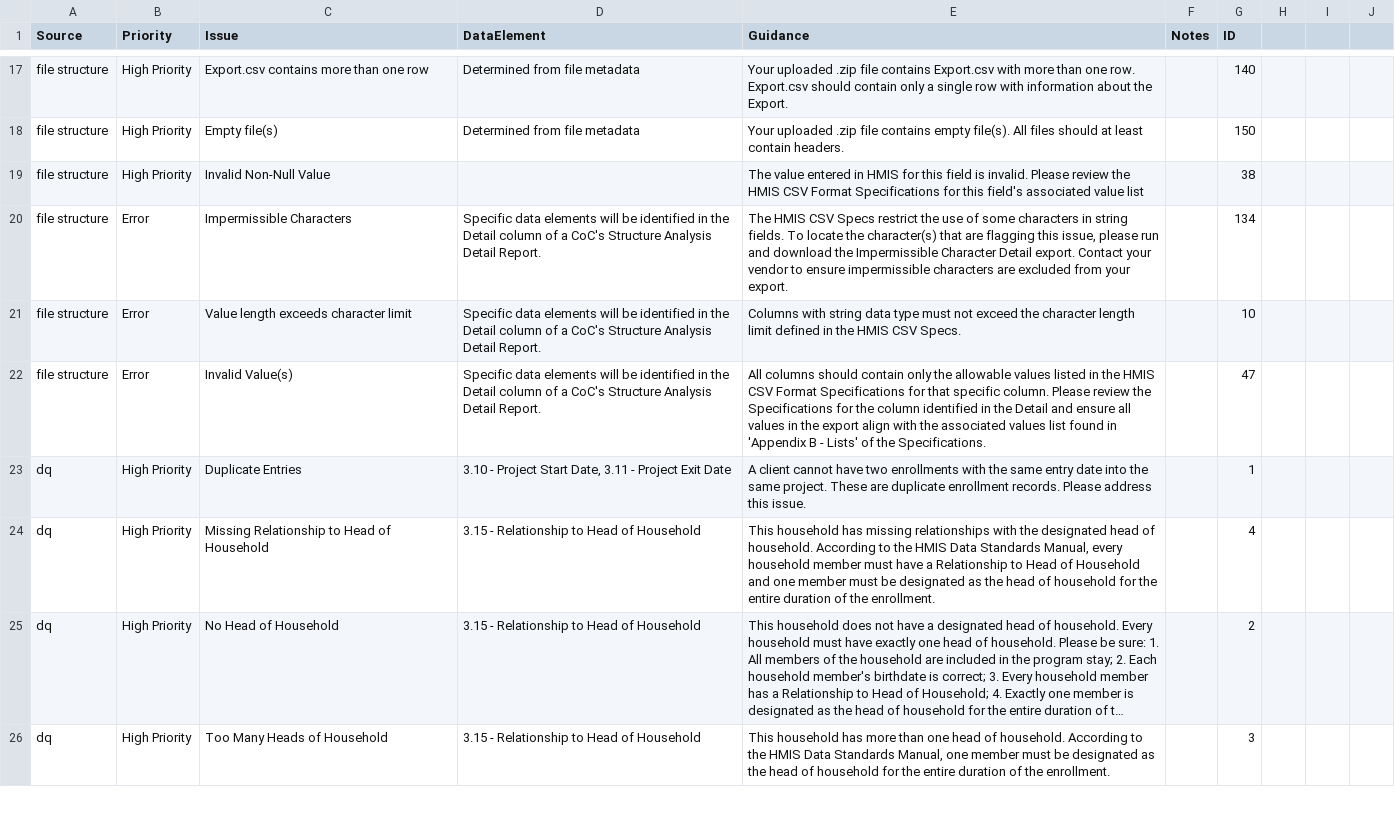
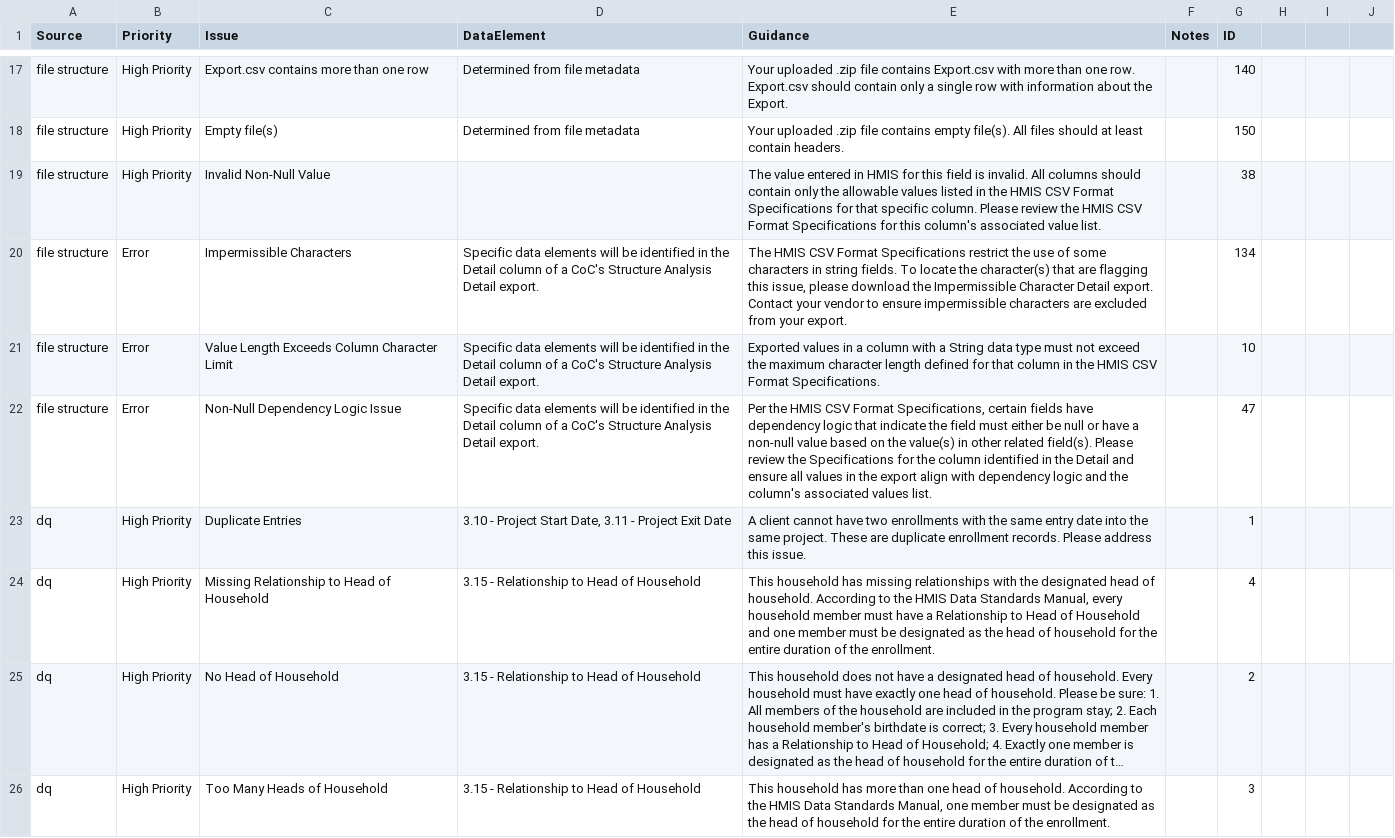
Before and after one commit to abtassociates/eva, a CSV file: public-resources/EvaChecks.csv, drawn as a sheet; only a part is shown, gaps mark what is left out; long unchanged cells end in …; the diff covers the shown part only.

Commit message:
updating guidance in EvaChecks and relabelling issue names to be more user-friendly. Then re-generating specs rds files and updating snapshots

```diff
--- a/public-resources/EvaChecks.csv
+++ b/public-resources/EvaChecks.csv
@@ -18,6 +18,6 @@ file structure,High Priority,Export.csv contains more than one row,Determined fr
 file structure,High Priority,Empty file(s),Determined from file metadata,"Your uploaded .zip file contains empty file(s). All files should at least contain headers.",,150
-file structure,High Priority,Invalid Non-Null Value,,The value entered in HMIS for this field is invalid. Please review the HMIS CSV Format Specifications for this field's associated value list,,38
-file structure,Error,Impermissible Characters,Specific data elements will be identified in the Detail column of a CoC's Structure Analysis Detail Report.,"The HMIS CSV Specs restrict the use of some characters in string fields. To locate the character(s) that are flagging this issue, please run and download the Impermissible Character Detail export. Contact your vendor to ensure impermissible characters are excluded from your export.",,134
-file structure,Error,Value length exceeds character limit,Specific data elements will be identified in the Detail column of a CoC's Structure Analysis Detail Report.,Columns with string data type must not exceed the character length limit defined in the HMIS CSV Specs.,,10
-file structure,Error,Invalid Value(s),Specific data elements will be identified in the Detail column of a CoC's Structure Analysis Detail Report.,All columns should contain only the allowable values listed in the HMIS CSV Format Specifications for that specific column. Please review the Specifications for the column identified in the Detail and ensure all values in the export align with the associated values list found in 'Appendix B - Lists' of the Specifications.,,47
+file structure,High Priority,Invalid Non-Null Value,,"The value entered in HMIS for this field is invalid. All columns should contain only the allowable values listed in the HMIS CSV Format Specifications for that specific column. Please review the HMIS CSV Format Specifications for this column's associated value list.",,38
+file structure,Error,Impermissible Characters,Specific data elements will be identified in the Detail column of a CoC's Structure Analysis Detail export.,"The HMIS CSV Format Specifications restrict the use of some characters in string fields. To locate the character(s) that are flagging this issue, please download the Impermissible Character Detail export. Contact your vendor to ensure impermissible characters are excluded from your export.",,134
+file structure,Error,Value Length Exceeds Column Character Limit,Specific data elements will be identified in the Detail column of a CoC's Structure Analysis Detail export.,Exported values in a column with a String data type must not exceed the maximum character length defined for that column in the HMIS CSV Format Specifications.,,10
+file structure,Error,Non-Null Dependency Logic Issue,Specific data elements will be identified in the Detail column of a CoC's Structure Analysis Detail export.,"Per the HMIS CSV Format Specifications, certain fields have dependency logic that indicate the field must either be null or have a non-null value based on the value(s) in other related field(s). Please review the Specifications for the column identified in the Detail and ensure all values in the export align with dependency logic and the column's associated values list.",,47
 dq,High Priority,Duplicate Entries,"3.10 - Project Start Date, 3.11 - Project Exit Date",A client cannot have two enrollments with the same entry date into the same project. These are duplicate enrollment records. Please address this issue.,,1
```
Also changed, not shown: 2 added rows, 1 removed row and 19 edited cells elsewhere in this file, 17 other files.
